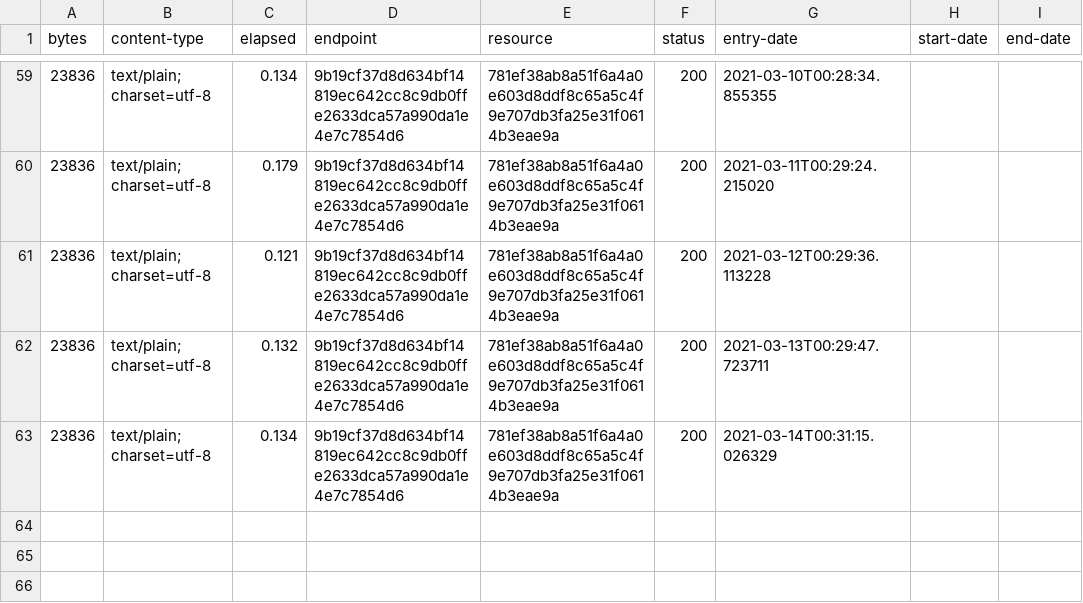
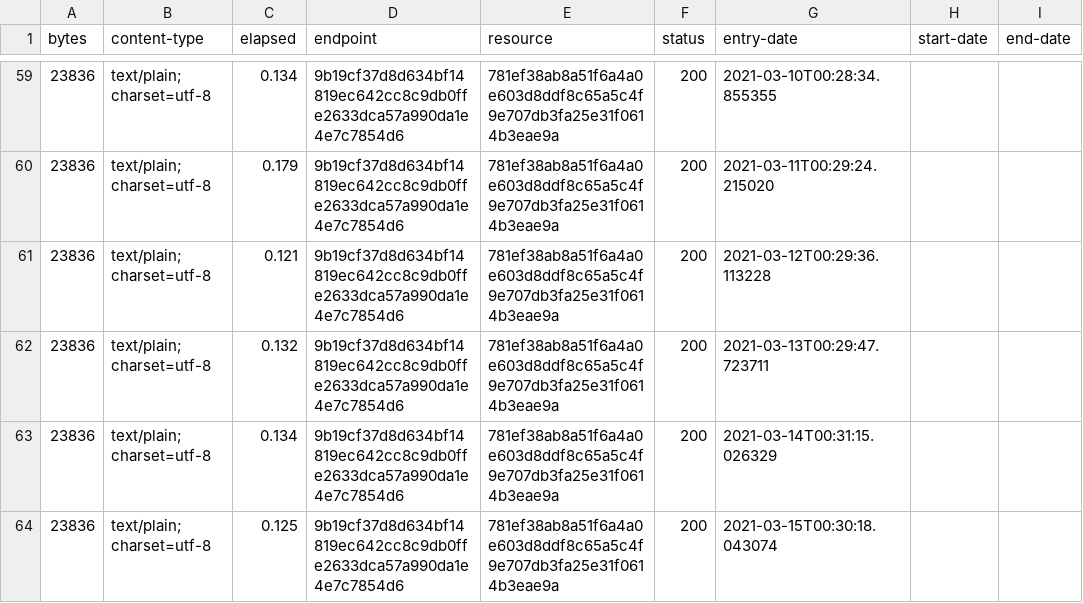
Before and after one commit to digital-land-attic/development-policy-collection, a CSV file: collection/log.csv, drawn as a sheet; only a part is shown, gaps mark what is left out.

Commit message:
Collection 2021-03-15

```diff
--- a/collection/log.csv
+++ b/collection/log.csv
@@ -63 +63,2 @@ bytes,content-type,elapsed,endpoint,resource,status,entry-date,start-date,end-da
 23836,text/plain; charset=utf-8,0.134,9b19cf37d8d634bf14819ec642cc8c9db0ffe2633dca57a990da1e4e7c7854d6,781ef38ab8a51f6a4a0e603d8ddf8c65a5c4f9e707db3fa25e31f0614b3eae9a,200,2021-03-14T00:31:15.026329,,
+23836,text/plain; charset=utf-8,0.125,9b19cf37d8d634bf14819ec642cc8c9db0ffe2633dca57a990da1e4e7c7854d6,781ef38ab8a51f6a4a0e603d8ddf8c65a5c4f9e707db3fa25e31f0614b3eae9a,200,2021-03-15T00:30:18.043074,,
```
